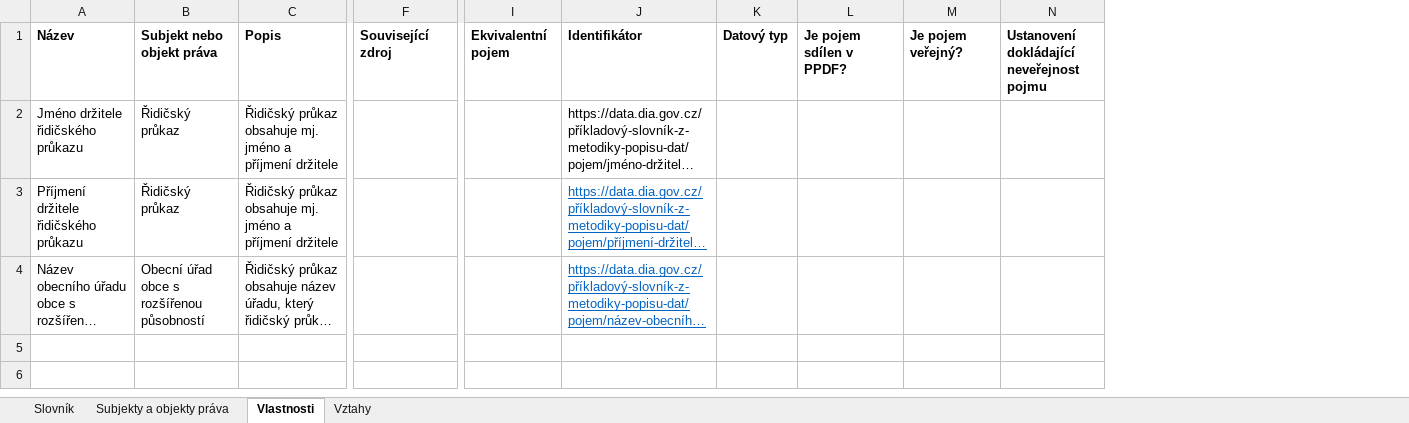
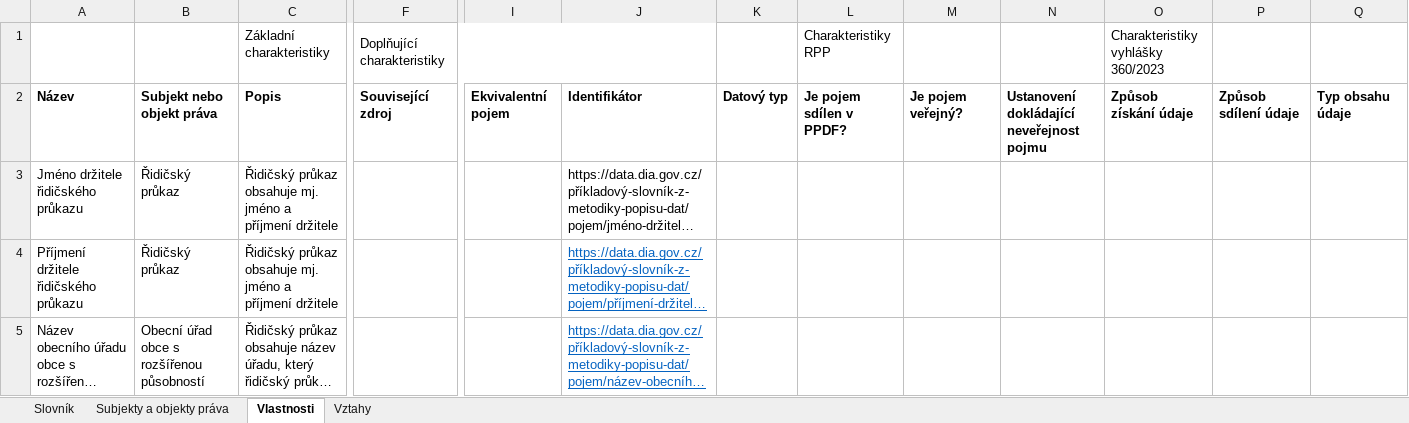
Before and after one commit to datagov-cz/data.gov.cz, an Excel workbook: přílohy/popis-dat/šablony/Šablona-pro-popis-dat.xlsx, sheet Vlastnosti, drawn as a sheet; only a part is shown, gaps mark what is left out; long unchanged cells end in …; values as stored, in another font and other column widths than the file's, no borders; addresses are those after the commit; rows hold the shown columns only; the diff names each change by its address in the sheet, - before the commit and + after, or states it on an @@ line.

Commit message:
(popis-dat) šablony v1.1

```diff
--- a/přílohy/popis-dat/šablony/Šablona-pro-popis-dat.xlsx (sheet Vlastnosti)
+++ b/přílohy/popis-dat/šablony/Šablona-pro-popis-dat.xlsx (sheet Vlastnosti)
+column O, row 2: Způsob získání údaje
+column P, row 2: Způsob sdílení údaje
+column Q, row 2: Typ obsahu údaje
+row 1:  |  | Základní charakteristiky | Doplňující charakteristiky |  |  |  | Charakteristiky RPP |  |  | Charakteristiky vyhlášky 360/2023
```
Also changed, not shown: sheet Subjekty a objekty práva, sheet Vztahy, sheet Slovník, 8 other files.
